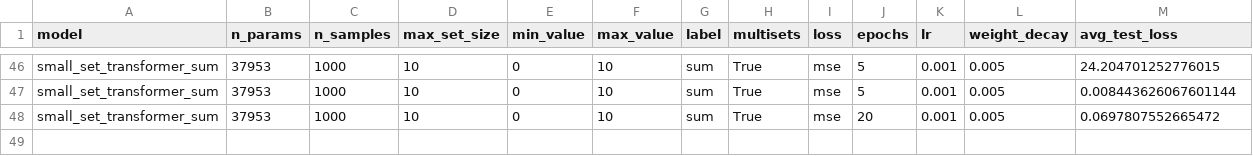
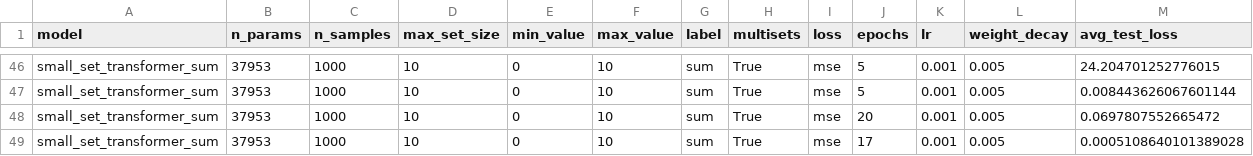
Before and after one commit to ischi09/Distributed-Systems-Lab-, a CSV file: src/results/results.csv, drawn as a sheet; only a part is shown, gaps mark what is left out; the diff names each change by its address in the sheet, - before the commit and + after, or states it on an @@ line.

Commit message:
Fixing patience parameter.

```diff
--- a/src/results/results.csv
+++ b/src/results/results.csv
+row 49: small_set_transformer_sum | 37953 | 1000 | 10 | 0 | 10 | sum | True | mse | 17 | 0.001 | 0.005 | 0.0005108640101389028
```
Also changed, not shown: 2 other files.
